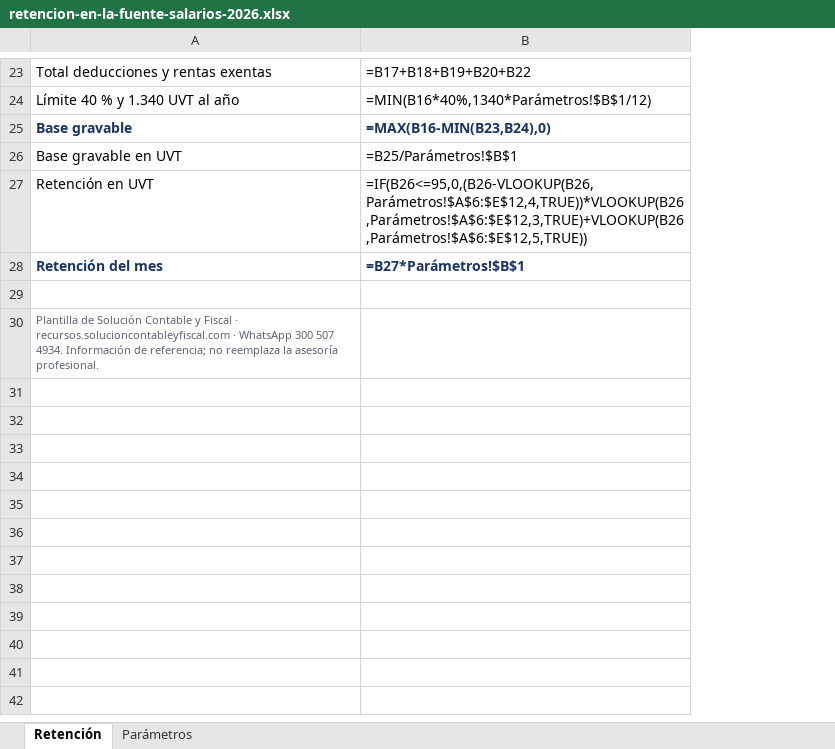
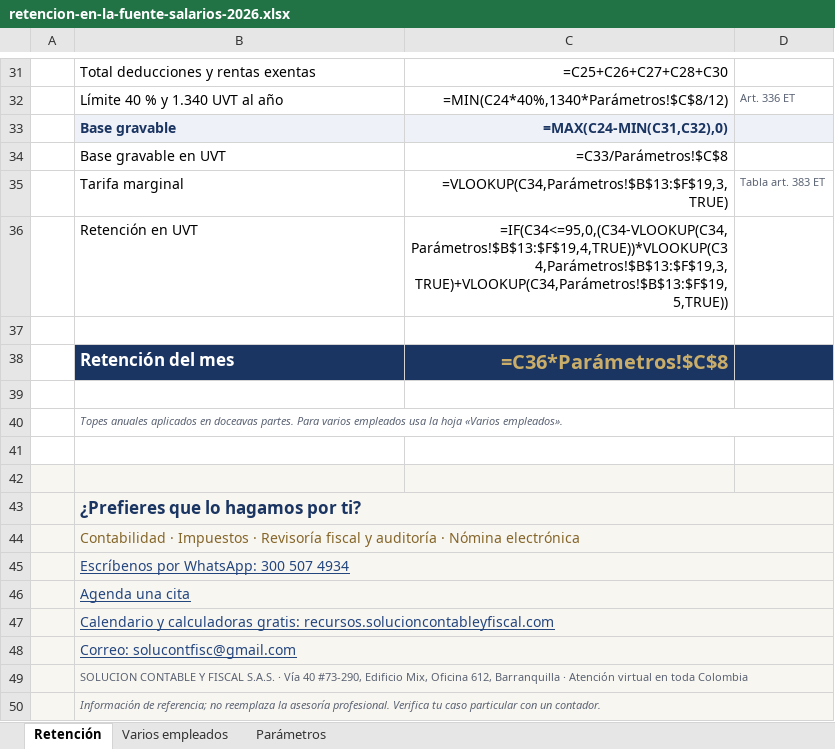
Before and after one commit to Vperalta2/recursos-scf, an Excel workbook: formatos/retencion-en-la-fuente-salarios-2026.xlsx, sheet Retención, drawn as a sheet; only a part is shown, gaps mark what is left out; values as stored, in another font and other column widths than the file's, no borders; formulas without a stored value are shown as written; charts and pictures not drawn; removed rows and columns are numbered as before the commit, all else as after; the diff covers the shown part only; the diff names each change by its address in the sheet, - before the commit and + after, or states it on an @@ line.

```diff
--- a/formatos/retencion-en-la-fuente-salarios-2026.xlsx (sheet Retención)
+++ b/formatos/retencion-en-la-fuente-salarios-2026.xlsx (sheet Retención)
+sheet tab: Varios empleados
+column A, empty
-column B, rows 23-28: =B17+B18+B19+B20+B22 | =MIN(B16*40%,1340*Parámetros!$B$1/12) | =MAX(B16-MIN(B23,B24),0) | =B25/Parámetros!$B$1 | =IF(B26<=95,0,(B26-VLOOKUP(B26,Parámetros!$A$6:$E$12,4,TRUE))*VLOOKUP(B26,Parámetros!$A$6:$E$12,3,TRUE)+VLOOKUP(B26,Parámetros!$A$6:$E$12,5,TRUE)) | =B27*Parámetros!$B$1
+column C, rows 31-34: =C25+C26+C27+C28+C30 | =MIN(C24*40%,1340*Parámetros!$C$8/12) | =MAX(C24-MIN(C31,C32),0) | =C33/Parámetros!$C$8; row 36: =IF(C34<=95,0,(C34-VLOOKUP(C34,Parámetros!$B$13:$F$19,4,TRUE))*VLOOKUP(C34,Parámetros!$B$13:$F$19,3,TRUE)+VLOOKUP(C34,Parámetros!$B$13:$F$19,5,TRUE)); row 38: =C36*Parámetros!$C$8
+column D, row 32: Art. 336 ET
-B33 fill: none
+B33 fill: #EEF1F7
+row 35:  | Tarifa marginal | =VLOOKUP(C34,Parámetros!$B$13:$F$19,3,TRUE) | Tabla art. 383 ET
+row 37: (empty)
@@ B38 fill: none → #1B3562, text colour: #1B3562 → #FFFFFF, text size: larger @@
-B40: Plantilla de Solución Contable y Fiscal · recursos.solucioncontableyfiscal.com · WhatsApp 300 507 4934. Información de referencia; no reemplaza la asesoría profesional.
+B40: Topes anuales aplicados en doceavas partes. Para varios empleados usa la hoja «Varios empleados».
-B40 italic: off
+B40 italic: on
+B40:D40 merged
+row 41: (empty)
+row 42: (empty)
+row 43:  | ¿Prefieres que lo hagamos por ti?
+row 44:  | Contabilidad · Impuestos · Revisoría fiscal y auditoría · Nómina electrónica
+row 45:  | Escríbenos por WhatsApp: 300 507 4934
+row 46:  | Agenda una cita
+row 47:  | Calendario y calculadoras gratis: recursos.solucioncontableyfiscal.com
+row 48:  | Correo: solucontfisc@gmail.com
+row 49:  | SOLUCION CONTABLE Y FISCAL S.A.S. · Vía 40 #73-290, Edificio Mix, Oficina 612, Barranquilla · Atención virtual en toda Colombia
+row 50:  | Información de referencia; no reemplaza la asesoría profesional. Verifica tu caso particular con un contador.
```
Also changed, not shown: 10 added rows, 2 removed rows, 1 edited cell and cell formats elsewhere in this sheet, sheet Parámetros, charts or pictures, formatos/calendario-tributario-2026-por-nit.xlsx, formatos/liquidador-prestaciones-sociales-2026.xlsx, 3 other files.
